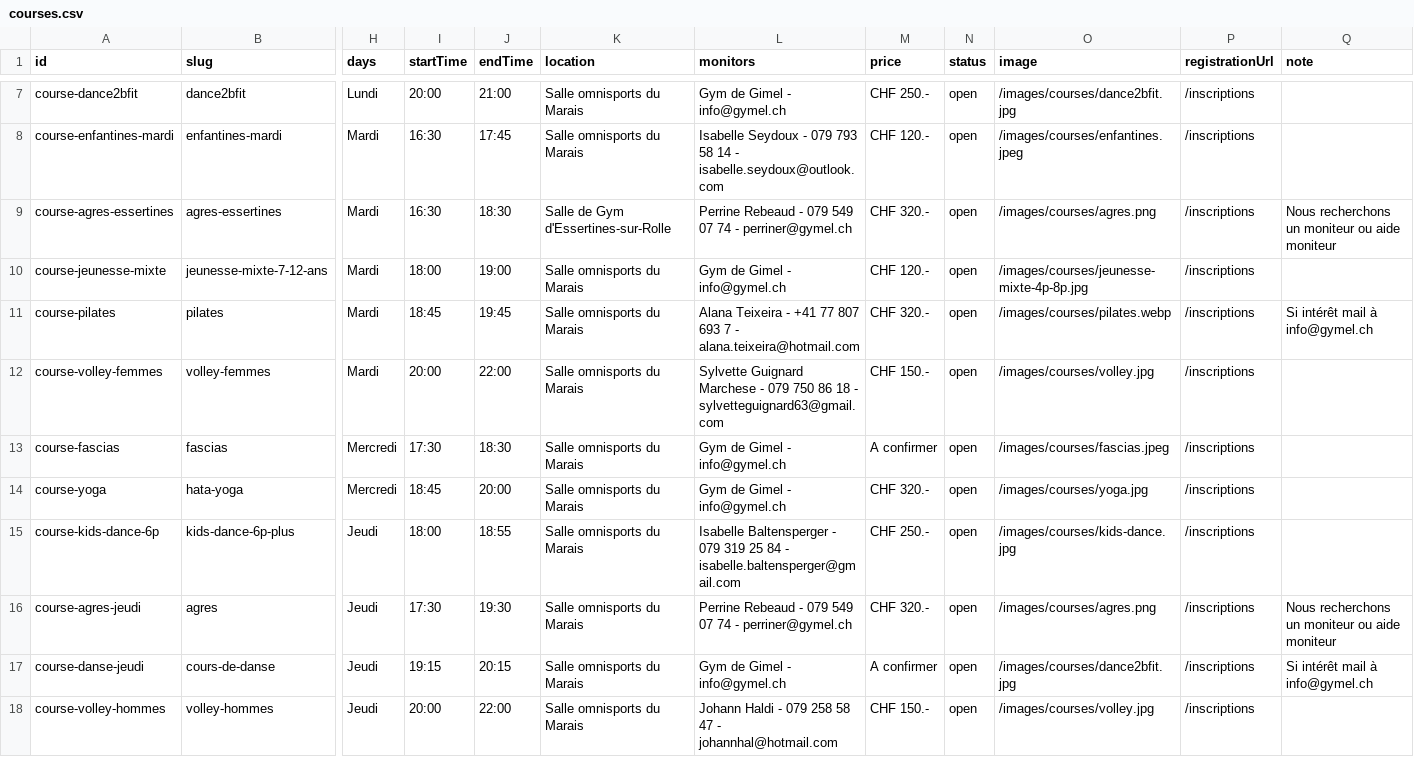
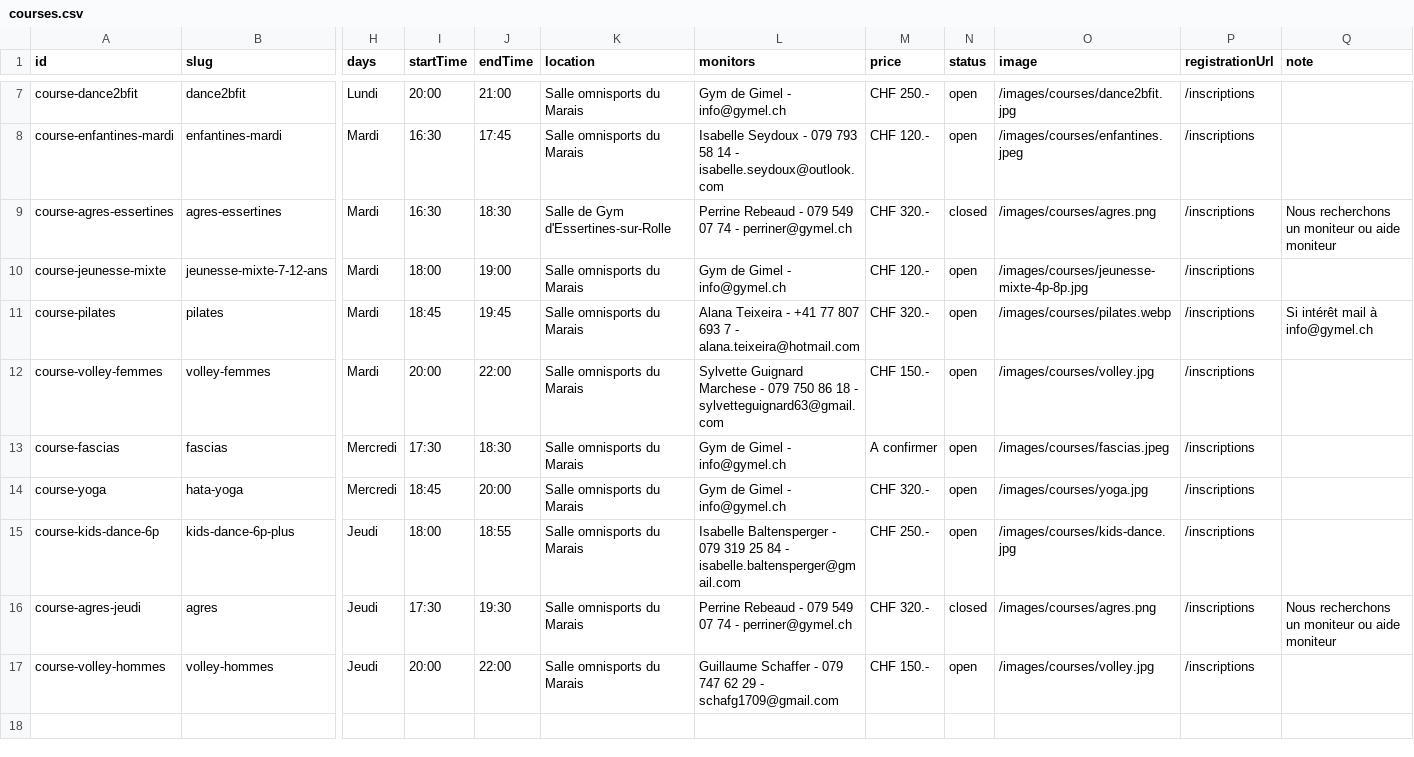
Before and after one commit to Gym-Gimel/data, a CSV file: courses.csv, drawn as a sheet; only a part is shown, gaps mark what is left out; removed rows and columns are numbered as before the commit, all else as after; rows hold the shown columns only; the diff names each change by its address in the sheet, - before the commit and + after, or states it on an @@ line.

Commit message:
chore: updated courses info

```diff
--- a/courses.csv
+++ b/courses.csv
-N9 (status): open
+N9 (status): closed
-N16 (status): open
+N16 (status): closed
-row 17: course-danse-jeudi | cours-de-danse | Jeudi | 19:15 | 20:15 | Salle omnisports du Marais | Gym de Gimel - info@gymel.ch | A confirmer | open | /images/courses/dance2bfit.jpg | /inscriptions | Si intérêt mail à info@gymel.ch
-L17 (monitors): Johann Haldi - 079 258 58 47 - johannhal@hotmail.com
+L17 (monitors): Guillaume Schaffer - 079 747 62 29 - schafg1709@gmail.com
```
